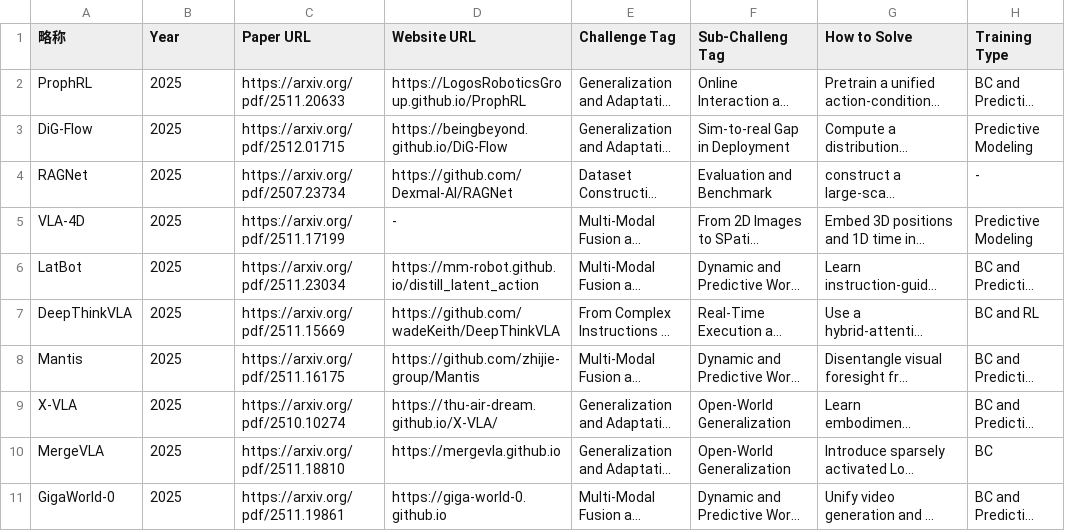
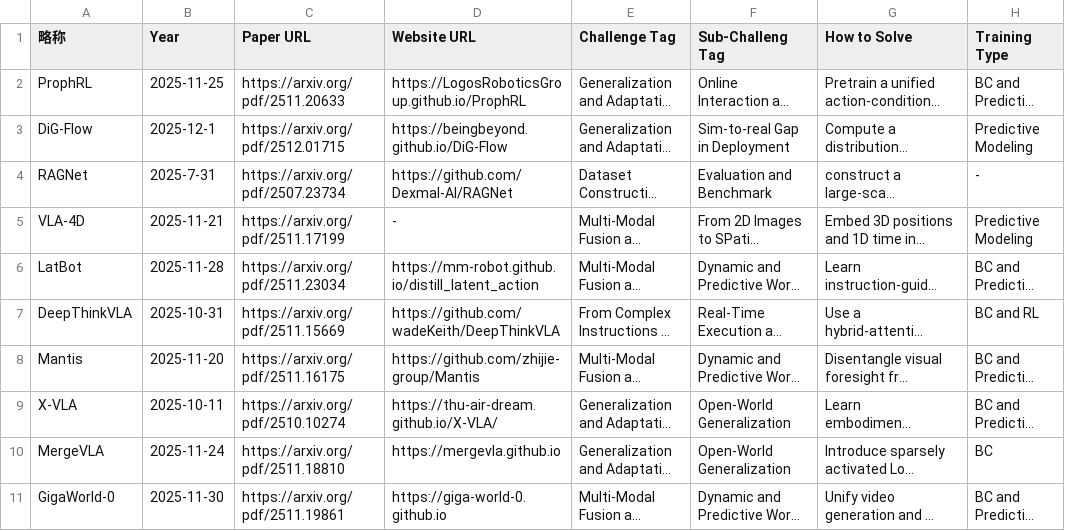
Before and after one commit to SuyuZ1/Survery, a CSV file: data/latest.csv, drawn as a sheet; only a part is shown; long unchanged cells end in …; the diff names each change by its address in the sheet, - before the commit and + after, or states it on an @@ line.

```diff
--- a/data/latest.csv
+++ b/data/latest.csv
-B2 (Year): 2025
+B2 (Year): 2025-11-25
-B3 (Year): 2025
+B3 (Year): 2025-12-1
-B4 (Year): 2025
+B4 (Year): 2025-7-31
-B5 (Year): 2025
+B5 (Year): 2025-11-21
-B6 (Year): 2025
+B6 (Year): 2025-11-28
-B7 (Year): 2025
+B7 (Year): 2025-10-31
-B8 (Year): 2025
+B8 (Year): 2025-11-20
-B9 (Year): 2025
+B9 (Year): 2025-10-11
-B10 (Year): 2025
+B10 (Year): 2025-11-24
-B11 (Year): 2025
+B11 (Year): 2025-11-30
```
Also changed, not shown: data/vla_data.csv, 4 other files.
